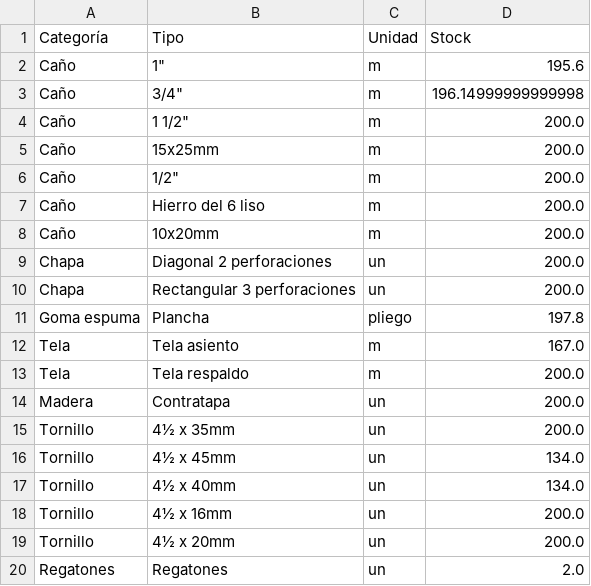
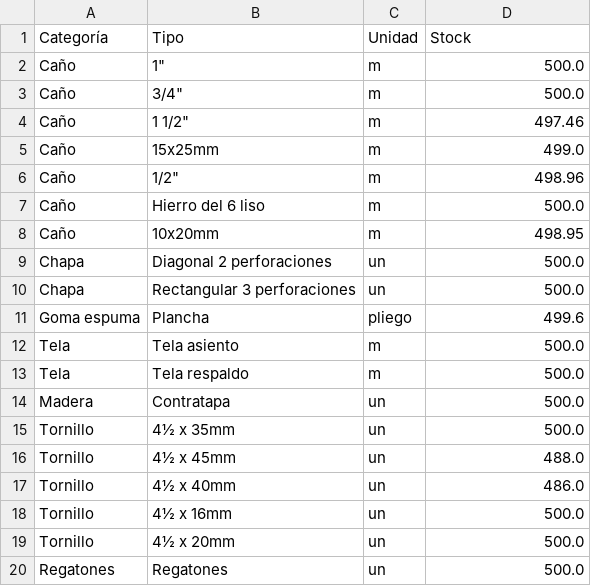
Before and after one commit to Grupo-PiDBiM/delarte-app-limpio, a CSV file: stock.csv, drawn as a sheet.

```diff
--- a/stock.csv
+++ b/stock.csv
@@ -1,20 +1,20 @@
 Categoría,Tipo,Unidad,Stock
-Caño,"1""",m,195.6
-Caño,"3/4""",m,196.14999999999998
-Caño,"1 1/2""",m,200.0
-Caño,15x25mm,m,200.0
-Caño,"1/2""",m,200.0
-Caño,Hierro del 6 liso,m,200.0
-Caño,10x20mm,m,200.0
-Chapa,Diagonal 2 perforaciones,un,200.0
-Chapa,Rectangular 3 perforaciones,un,200.0
-Goma espuma,Plancha,pliego,197.8
-Tela,Tela asiento,m,167.0
-Tela,Tela respaldo,m,200.0
-Madera,Contratapa,un,200.0
-Tornillo,4½ x 35mm,un,200.0
-Tornillo,4½ x 45mm,un,134.0
-Tornillo,4½ x 40mm,un,134.0
-Tornillo,4½ x 16mm,un,200.0
-Tornillo,4½ x 20mm,un,200.0
-Regatones,Regatones,un,2.0
+Caño,"1""",m,500.0
+Caño,"3/4""",m,500.0
+Caño,"1 1/2""",m,497.46
+Caño,15x25mm,m,499.0
+Caño,"1/2""",m,498.96
+Caño,Hierro del 6 liso,m,500.0
+Caño,10x20mm,m,498.95
+Chapa,Diagonal 2 perforaciones,un,500.0
+Chapa,Rectangular 3 perforaciones,un,500.0
+Goma espuma,Plancha,pliego,499.6
+Tela,Tela asiento,m,500.0
+Tela,Tela respaldo,m,500.0
+Madera,Contratapa,un,500.0
+Tornillo,4½ x 35mm,un,500.0
+Tornillo,4½ x 45mm,un,488.0
+Tornillo,4½ x 40mm,un,486.0
+Tornillo,4½ x 16mm,un,500.0
+Tornillo,4½ x 20mm,un,500.0
+Regatones,Regatones,un,500.0
```
Also changed, not shown: 1 other file.
